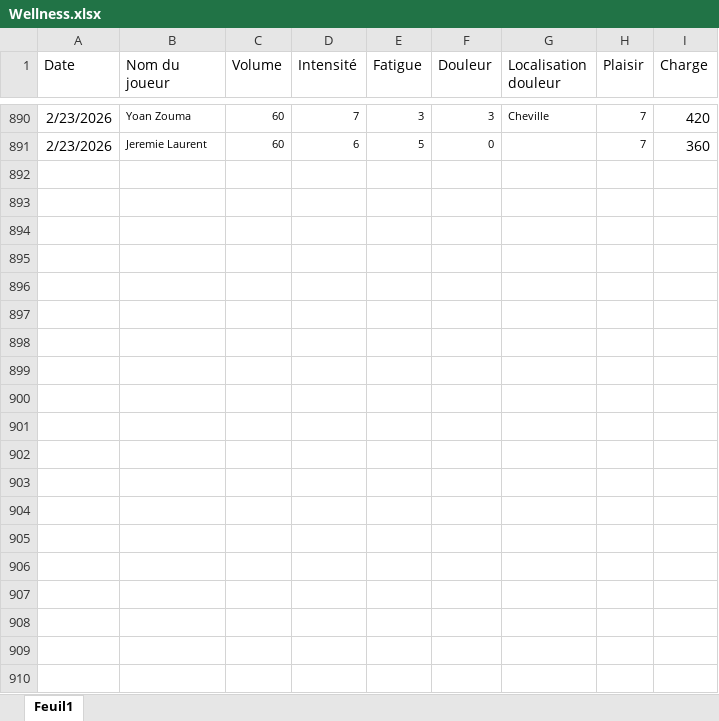
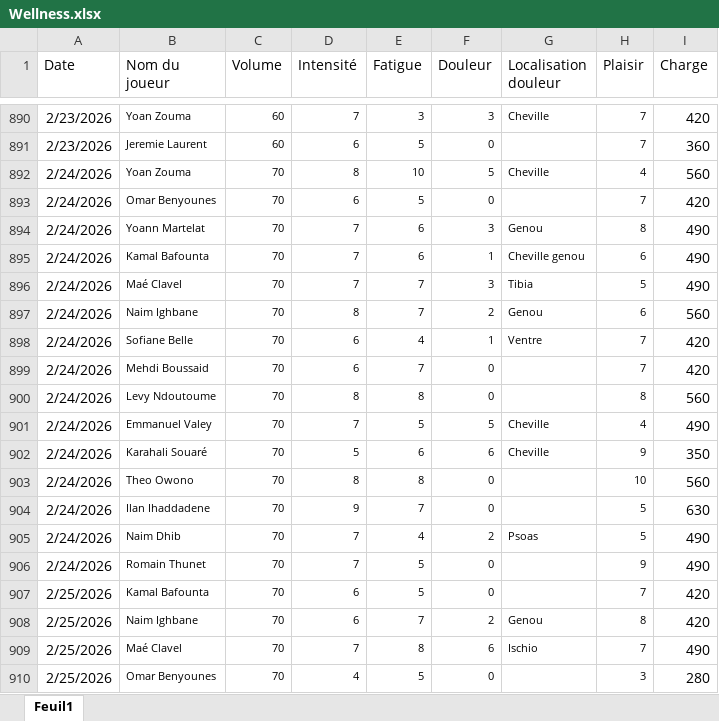
Before and after one commit to Chris15100/lld-app, an Excel workbook: data/Wellness.xlsx, sheet Feuil1, drawn as a sheet; only a part is shown, gaps mark what is left out; values as stored, in another font and other column widths than the file's, no borders; conditional formats not drawn; the diff covers the shown part only; the diff names each change by its address in the sheet, - before the commit and + after, or states it on an @@ line.

```diff
--- a/data/Wellness.xlsx (sheet Feuil1)
+++ b/data/Wellness.xlsx (sheet Feuil1)
+row 892: 2/24/2026 | Yoan Zouma | 70 | 8 | 10 | 5 | Cheville | 4 | 560
+row 893: 2/24/2026 | Omar Benyounes | 70 | 6 | 5 | 0 |  | 7 | 420
+row 894: 2/24/2026 | Yoann Martelat | 70 | 7 | 6 | 3 | Genou | 8 | 490
+row 895: 2/24/2026 | Kamal Bafounta | 70 | 7 | 6 | 1 | Cheville genou | 6 | 490
+row 896: 2/24/2026 | Maé Clavel | 70 | 7 | 7 | 3 | Tibia | 5 | 490
+row 897: 2/24/2026 | Naim Ighbane | 70 | 8 | 7 | 2 | Genou | 6 | 560
+row 898: 2/24/2026 | Sofiane Belle | 70 | 6 | 4 | 1 | Ventre | 7 | 420
+row 899: 2/24/2026 | Mehdi Boussaid | 70 | 6 | 7 | 0 |  | 7 | 420
+row 900: 2/24/2026 | Levy Ndoutoume | 70 | 8 | 8 | 0 |  | 8 | 560
+row 901: 2/24/2026 | Emmanuel Valey | 70 | 7 | 5 | 5 | Cheville | 4 | 490
+row 902: 2/24/2026 | Karahali Souaré | 70 | 5 | 6 | 6 | Cheville | 9 | 350
+row 903: 2/24/2026 | Theo Owono | 70 | 8 | 8 | 0 |  | 10 | 560
+row 904: 2/24/2026 | Ilan Ihaddadene | 70 | 9 | 7 | 0 |  | 5 | 630
+row 905: 2/24/2026 | Naim Dhib | 70 | 7 | 4 | 2 | Psoas | 5 | 490
+row 906: 2/24/2026 | Romain Thunet | 70 | 7 | 5 | 0 |  | 9 | 490
+row 907: 2/25/2026 | Kamal Bafounta | 70 | 6 | 5 | 0 |  | 7 | 420
+row 908: 2/25/2026 | Naim Ighbane | 70 | 6 | 7 | 2 | Genou | 8 | 420
+row 909: 2/25/2026 | Maé Clavel | 70 | 7 | 8 | 6 | Ischio | 7 | 490
+row 910: 2/25/2026 | Omar Benyounes | 70 | 4 | 5 | 0 |  | 3 | 280
```
Also changed, not shown: 9 added rows elsewhere in this sheet, data/DonneesGPSPropres.xlsx, data/Présences.xlsx, 1 other file.
